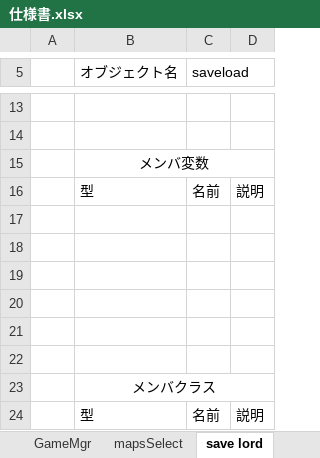
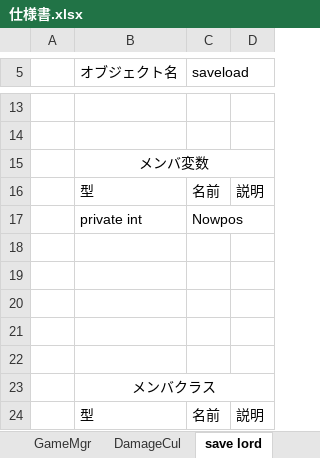
Before and after one commit to takasiro/-1, an Excel workbook: 仕様書/仕様書.xlsx, sheet save lord, drawn as a sheet; only a part is shown, gaps mark what is left out; values as stored, in another font and other column widths than the file's, no borders; the diff names each change by its address in the sheet, - before the commit and + after, or states it on an @@ line.

```diff
--- a/仕様書/仕様書.xlsx (sheet save lord)
+++ b/仕様書/仕様書.xlsx (sheet save lord)
+sheet tab: DamageCul
-row 17: (empty)
+row 17:  | private int | Nowpos
```
Also changed, not shown: sheet CharaMgr, sheet Unit, sheet GameMgr, sheet fairy, sheet Button Mgr, other sheet tabs, 6 other files.
